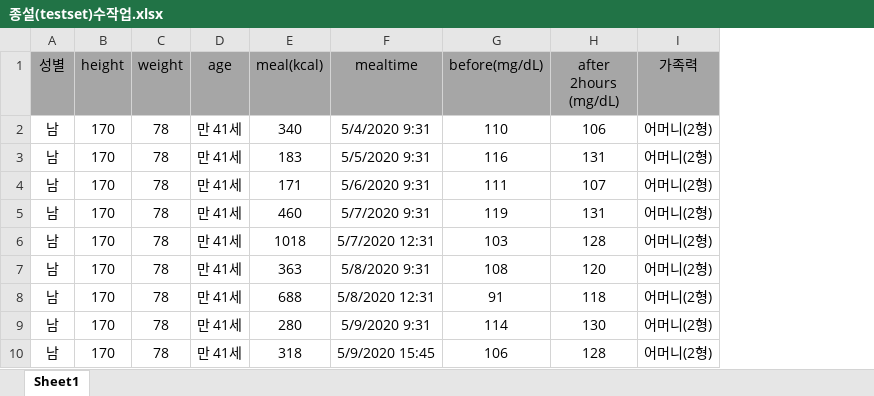
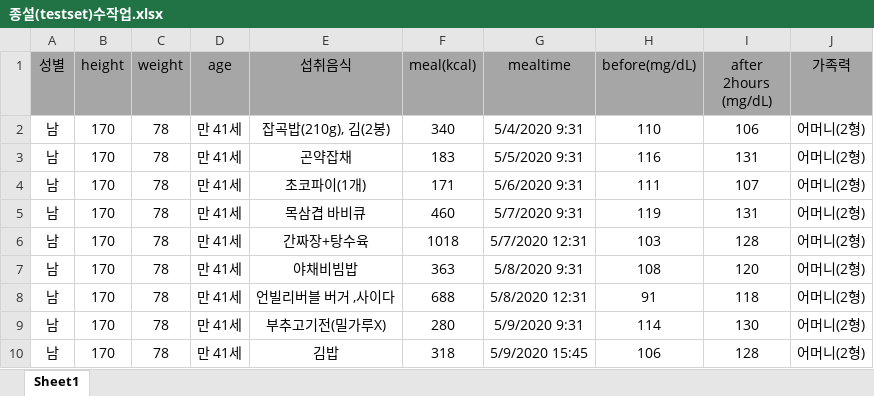
Before and after one commit to seungjae6874/Jongsul, an Excel workbook: RNN/dataset/종설(testset)수작업.xlsx, sheet Sheet1, drawn as a sheet; only a part is shown; values as stored, in another font and other column widths than the file's, no borders; the diff names each change by its address in the sheet, - before the commit and + after, or states it on an @@ line.

```diff
--- a/RNN/dataset/종설(testset)수작업.xlsx (sheet Sheet1)
+++ b/RNN/dataset/종설(testset)수작업.xlsx (sheet Sheet1)
+column E (섭취음식), rows 2-10: 잡곡밥(210g), 김(2봉) | 곤약잡채 | 초코파이(1개) | 목삼겹 바비큐 | 간짜장+탕수육 | 야채비빔밥 | 언빌리버블 버거 ,사이다 | 부추고기전(밀가루X) | 김밥
```
Also changed, not shown: 2 other files.
